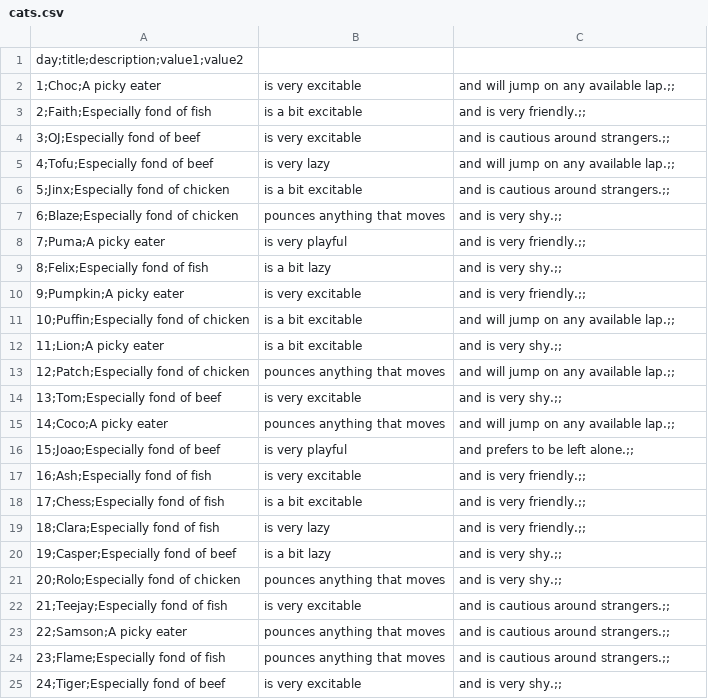
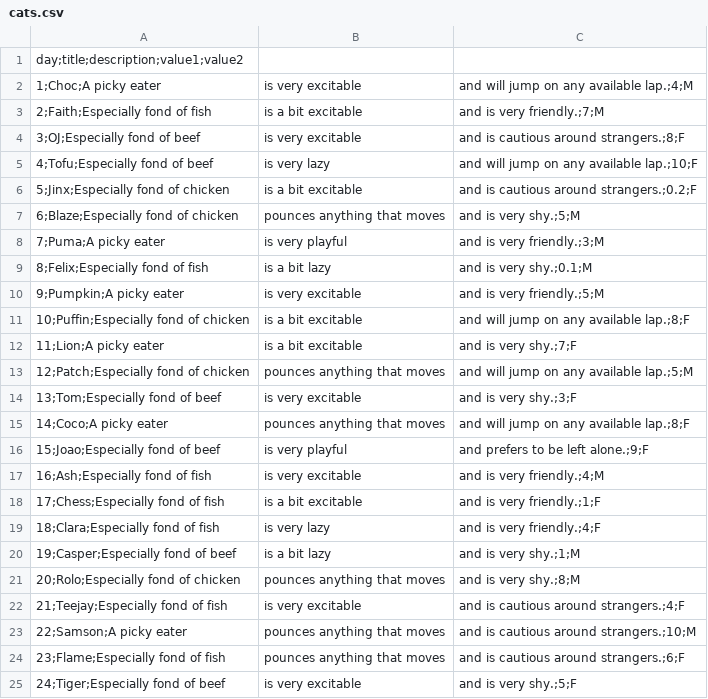
Before and after one commit to defuncart/adventskalender, a CSV file: assets_dev/database/cats/cats.csv, drawn as a sheet.

```diff
--- a/assets_dev/database/cats/cats.csv
+++ b/assets_dev/database/cats/cats.csv
@@ -1,25 +1,25 @@
 day;title;description;value1;value2
-1;Choc;A picky eater, is very excitable, and will jump on any available lap.;;
-2;Faith;Especially fond of fish, is a bit excitable, and is very friendly.;;
-3;OJ;Especially fond of beef, is very excitable, and is cautious around strangers.;;
-4;Tofu;Especially fond of beef, is very lazy, and will jump on any available lap.;;
-5;Jinx;Especially fond of chicken, is a bit excitable, and is cautious around strangers.;;
-6;Blaze;Especially fond of chicken, pounces anything that moves, and is very shy.;;
-7;Puma;A picky eater, is very playful, and is very friendly.;;
-8;Felix;Especially fond of fish, is a bit lazy, and is very shy.;;
-9;Pumpkin;A picky eater, is very excitable, and is very friendly.;;
-10;Puffin;Especially fond of chicken, is a bit excitable, and will jump on any available lap.;;
-11;Lion;A picky eater, is a bit excitable, and is very shy.;;
-12;Patch;Especially fond of chicken, pounces anything that moves, and will jump on any available lap.;;
-13;Tom;Especially fond of beef, is very excitable, and is very shy.;;
-14;Coco;A picky eater, pounces anything that moves, and will jump on any available lap.;;
-15;Joao;Especially fond of beef, is very playful, and prefers to be left alone.;;
-16;Ash;Especially fond of fish, is very excitable, and is very friendly.;;
-17;Chess;Especially fond of fish, is a bit excitable, and is very friendly.;;
-18;Clara;Especially fond of fish, is very lazy, and is very friendly.;;
-19;Casper;Especially fond of beef, is a bit lazy, and is very shy.;;
-20;Rolo;Especially fond of chicken, pounces anything that moves, and is very shy.;;
-21;Teejay;Especially fond of fish, is very excitable, and is cautious around strangers.;;
-22;Samson;A picky eater, pounces anything that moves, and is cautious around strangers.;;
-23;Flame;Especially fond of fish, pounces anything that moves, and is cautious around strangers.;;
-24;Tiger;Especially fond of beef, is very excitable, and is very shy.;;
+1;Choc;A picky eater, is very excitable, and will jump on any available lap.;4;M
+2;Faith;Especially fond of fish, is a bit excitable, and is very friendly.;7;M
+3;OJ;Especially fond of beef, is very excitable, and is cautious around strangers.;8;F
+4;Tofu;Especially fond of beef, is very lazy, and will jump on any available lap.;10;F
+5;Jinx;Especially fond of chicken, is a bit excitable, and is cautious around strangers.;0.2;F
+6;Blaze;Especially fond of chicken, pounces anything that moves, and is very shy.;5;M
+7;Puma;A picky eater, is very playful, and is very friendly.;3;M
+8;Felix;Especially fond of fish, is a bit lazy, and is very shy.;0.1;M
+9;Pumpkin;A picky eater, is very excitable, and is very friendly.;5;M
+10;Puffin;Especially fond of chicken, is a bit excitable, and will jump on any available lap.;8;F
+11;Lion;A picky eater, is a bit excitable, and is very shy.;7;F
+12;Patch;Especially fond of chicken, pounces anything that moves, and will jump on any available lap.;5;M
+13;Tom;Especially fond of beef, is very excitable, and is very shy.;3;F
+14;Coco;A picky eater, pounces anything that moves, and will jump on any available lap.;8;F
+15;Joao;Especially fond of beef, is very playful, and prefers to be left alone.;9;F
+16;Ash;Especially fond of fish, is very excitable, and is very friendly.;4;M
+17;Chess;Especially fond of fish, is a bit excitable, and is very friendly.;1;F
+18;Clara;Especially fond of fish, is very lazy, and is very friendly.;4;F
+19;Casper;Especially fond of beef, is a bit lazy, and is very shy.;1;M
+20;Rolo;Especially fond of chicken, pounces anything that moves, and is very shy.;8;M
+21;Teejay;Especially fond of fish, is very excitable, and is cautious around strangers.;4;F
+22;Samson;A picky eater, pounces anything that moves, and is cautious around strangers.;10;M
+23;Flame;Especially fond of fish, pounces anything that moves, and is cautious around strangers.;6;F
+24;Tiger;Especially fond of beef, is very excitable, and is very shy.;5;F
```
Also changed, not shown: 24 other files.
